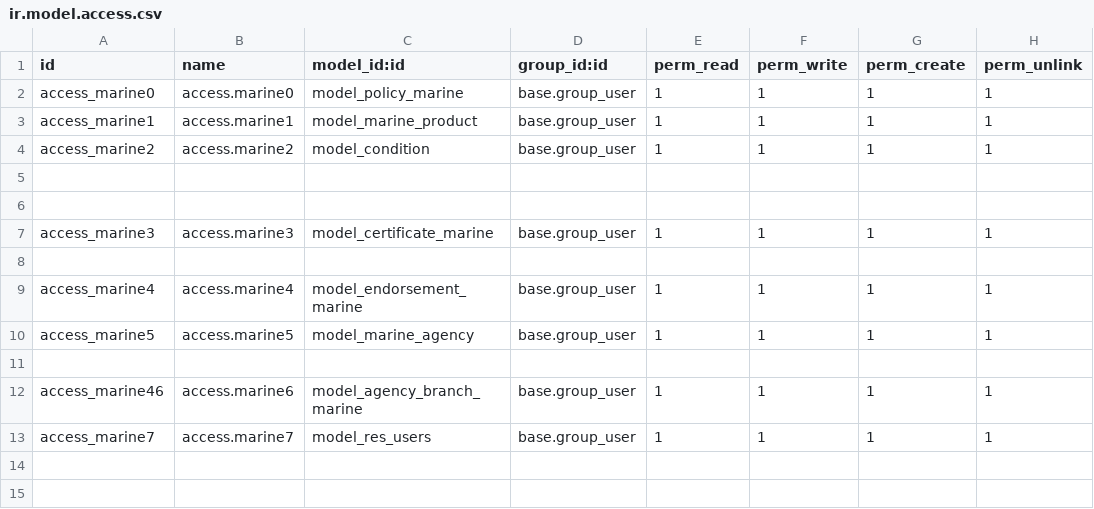
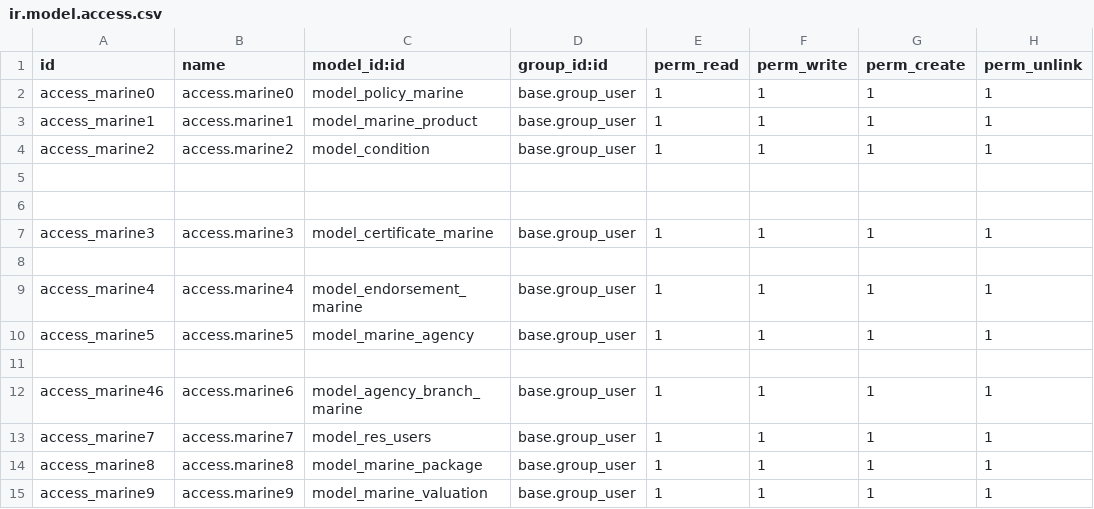
Before and after one commit to blackbelts/e-marine, a CSV file: security/ir.model.access.csv, drawn as a sheet.

```diff
--- a/security/ir.model.access.csv
+++ b/security/ir.model.access.csv
@@ -13 +13,3 @@ access_marine46,access.marine6,model_agency_branch_marine,base.group_user,1,1,1,
 access_marine7,access.marine7,model_res_users,base.group_user,1,1,1,1
+access_marine8,access.marine8,model_marine_package,base.group_user,1,1,1,1
+access_marine9,access.marine9,model_marine_valuation,base.group_user,1,1,1,1
```
Also changed, not shown: 6 other files.
